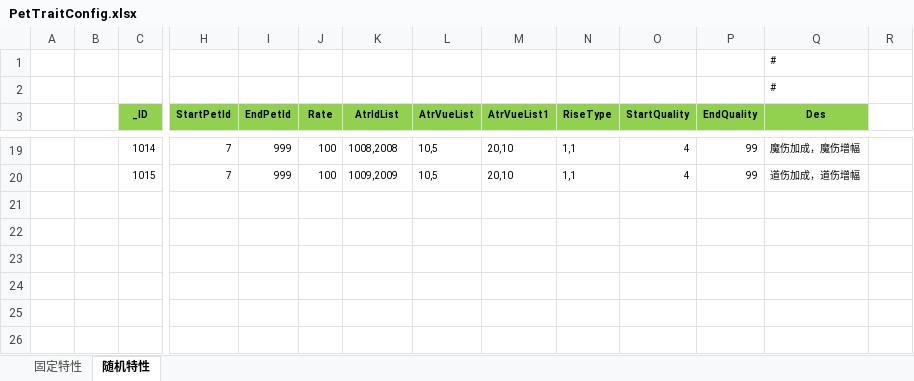
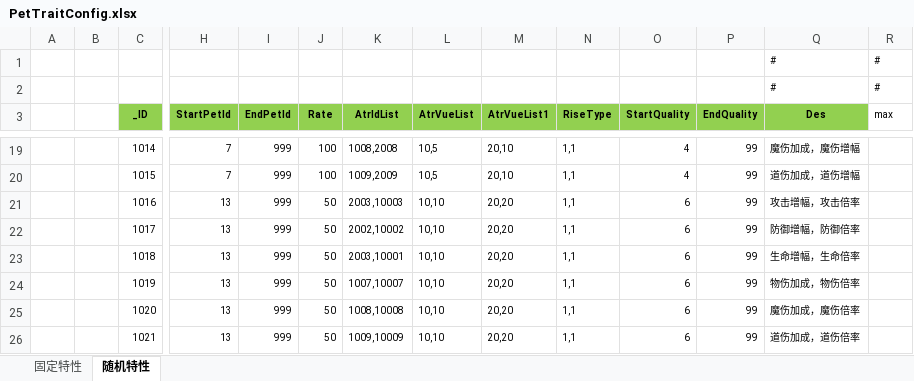
Before and after one commit to wokanjianyang/legend2, an Excel workbook: Excel/PetTraitConfig.xlsx, sheet 随机特性, drawn as a sheet; only a part is shown, gaps mark what is left out; values as stored, in another font and other column widths than the file's, no borders; rows hold the shown columns only; the diff names each change by its address in the sheet, - before the commit and + after, or states it on an @@ line.

```diff
--- a/Excel/PetTraitConfig.xlsx (sheet 随机特性)
+++ b/Excel/PetTraitConfig.xlsx (sheet 随机特性)
-R1:R2 (max): (empty)
+R1:R2 (max): #
-R3: (empty)
+R3: max
+row 21:  |  | 1016 | 13 | 999 | 50 | 2003,10003 | 10,10 | 20,20 | 1,1 | 6 | 99 | 攻击增幅，攻击倍率
+row 22:  |  | 1017 | 13 | 999 | 50 | 2002,10002 | 10,10 | 20,20 | 1,1 | 6 | 99 | 防御增幅，防御倍率
+row 23:  |  | 1018 | 13 | 999 | 50 | 2003,10001 | 10,10 | 20,20 | 1,1 | 6 | 99 | 生命增幅，生命倍率
+row 24:  |  | 1019 | 13 | 999 | 50 | 1007,10007 | 10,10 | 20,20 | 1,1 | 6 | 99 | 物伤加成，物伤倍率
+row 25:  |  | 1020 | 13 | 999 | 50 | 1008,10008 | 10,10 | 20,20 | 1,1 | 6 | 99 | 魔伤加成，魔伤倍率
+row 26:  |  | 1021 | 13 | 999 | 50 | 1009,10009 | 10,10 | 20,20 | 1,1 | 6 | 99 | 道伤加成，道伤倍率
```
Also changed, not shown: sheet 固定特性, Excel/AttrEntryConfig.xlsx, 1 other file.
